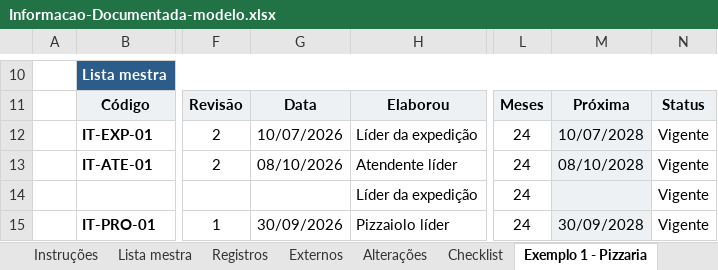
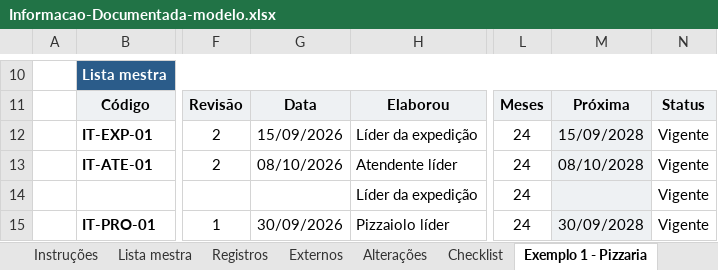
Before and after one commit to josemauromani/estudos-auditoria, an Excel workbook: Informacao-Documentada/Informacao-Documentada-modelo.xlsx, sheet Exemplo 1 - Pizzaria, drawn as a sheet; only a part is shown, gaps mark what is left out; values as stored, in another font and other column widths than the file's, no borders; charts and pictures and conditional formats not drawn; the diff covers the shown part only; the diff names each change by its address in the sheet, - before the commit and + after, or states it on an @@ line.

```diff
--- a/Informacao-Documentada/Informacao-Documentada-modelo.xlsx (sheet Exemplo 1 - Pizzaria)
+++ b/Informacao-Documentada/Informacao-Documentada-modelo.xlsx (sheet Exemplo 1 - Pizzaria)
-G12: 10/07/2026
+G12: 15/09/2026
-M12: 10/07/2028
+M12: 15/09/2028
```
Also changed, not shown: 4 added rows and 4 edited cells elsewhere in this sheet, sheet Exemplo 2 - Compras, formulas that keep their value, charts or pictures, Caso-Integrado/Caso-Integrado-modelo.xlsx, Conhecimento/Conhecimento-modelo.xlsx, 39 other files.
